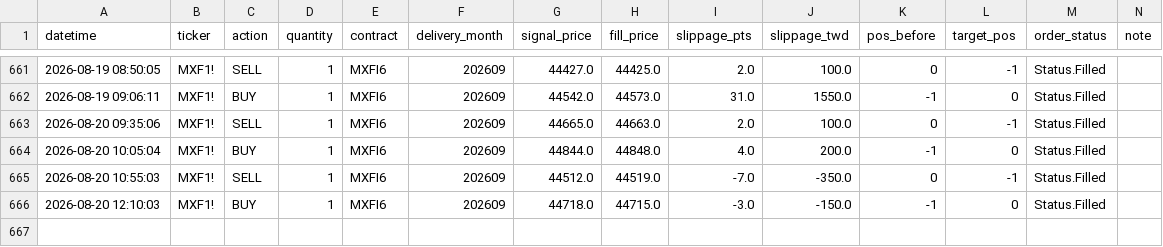
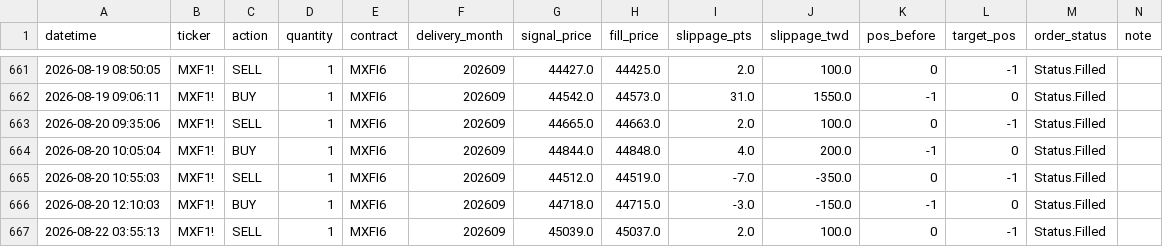
Before and after one commit to KevinYang515/trading-dashboard, a CSV file: logs/trade_records.csv, drawn as a sheet; only a part is shown, gaps mark what is left out; the diff names each change by its address in the sheet, - before the commit and + after, or states it on an @@ line.

```diff
--- a/logs/trade_records.csv
+++ b/logs/trade_records.csv
+row 667: 2026-08-22 03:55:13 | MXF1! | SELL | 1 | MXFI6 | 202609 | 45039.0 | 45037.0 | 2.0 | 100.0 | 0 | -1 | Status.Filled
```
Also changed, not shown: logs/webhook_raw.csv.
